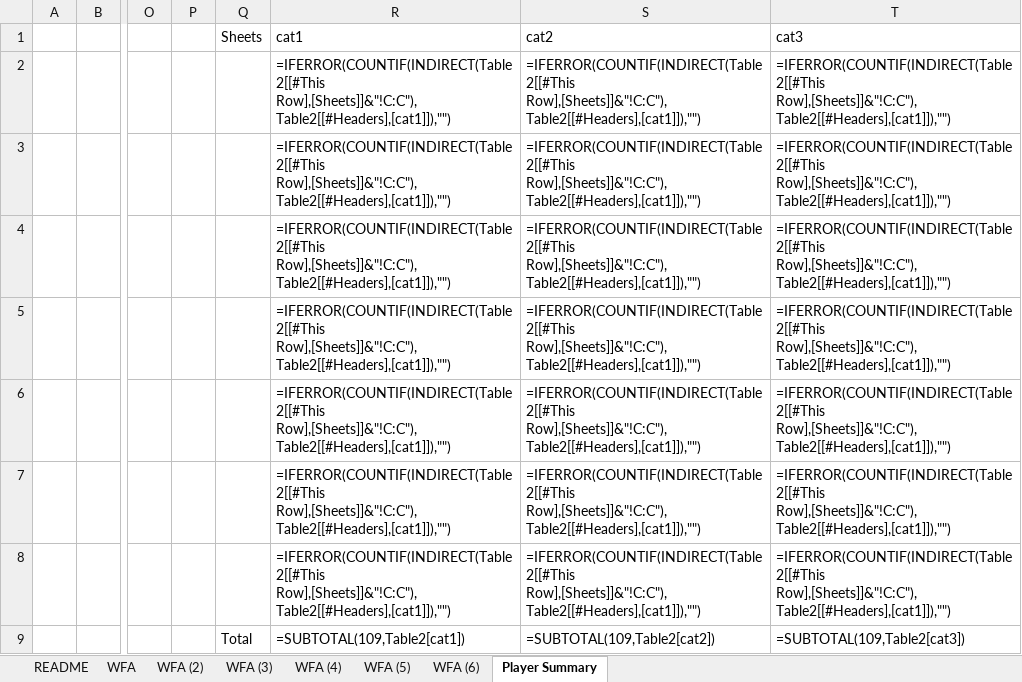
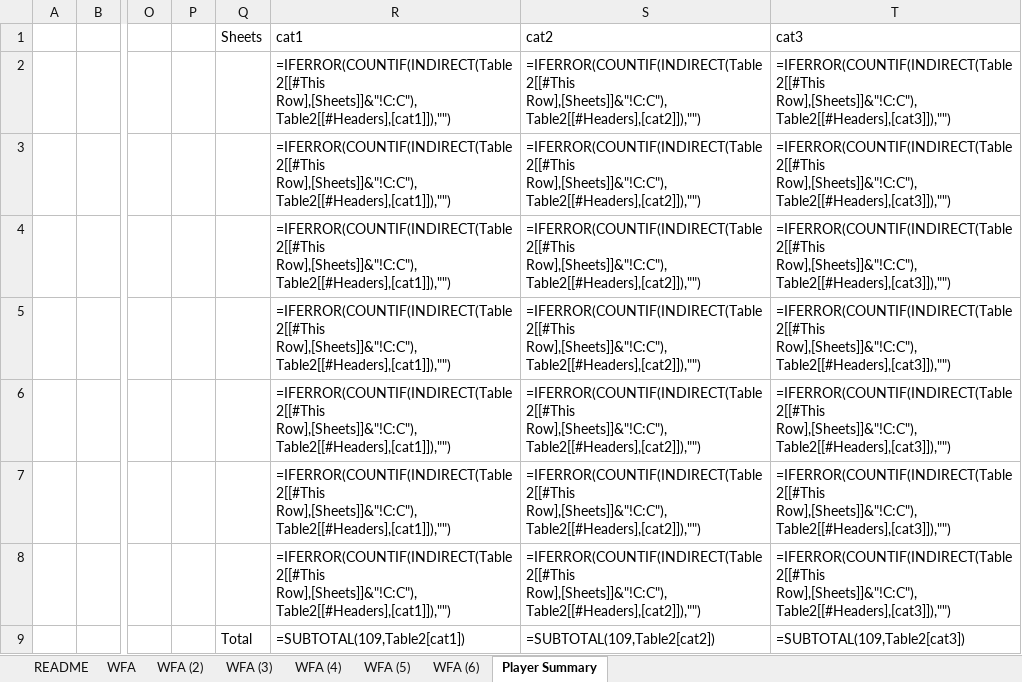
Before and after one commit to d-tork/hello-world, an Excel workbook: my_template.xlsx, sheet Player Summary, drawn as a sheet; only a part is shown, gaps mark what is left out; values as stored, in another font and other column widths than the file's, no borders; formulas are shown in place of their values; table styles not drawn; the diff names each change by its address in the sheet, - before the commit and + after, or states it on an @@ line.

Commit message:
Fix formulas in summary sheet table

```diff
--- a/my_template.xlsx (sheet Player Summary)
+++ b/my_template.xlsx (sheet Player Summary)
-S2:S8 (cat2): =IFERROR(COUNTIF(INDIRECT(Table2[[#This Row],[Sheets]]&"!C:C"),Table2[[#Headers],[cat1]]),"")
+S2:S8 (cat2): =IFERROR(COUNTIF(INDIRECT(Table2[[#This Row],[Sheets]]&"!C:C"),Table2[[#Headers],[cat2]]),"")
-T2:T8 (cat3): =IFERROR(COUNTIF(INDIRECT(Table2[[#This Row],[Sheets]]&"!C:C"),Table2[[#Headers],[cat1]]),"")
+T2:T8 (cat3): =IFERROR(COUNTIF(INDIRECT(Table2[[#This Row],[Sheets]]&"!C:C"),Table2[[#Headers],[cat3]]),"")
```
